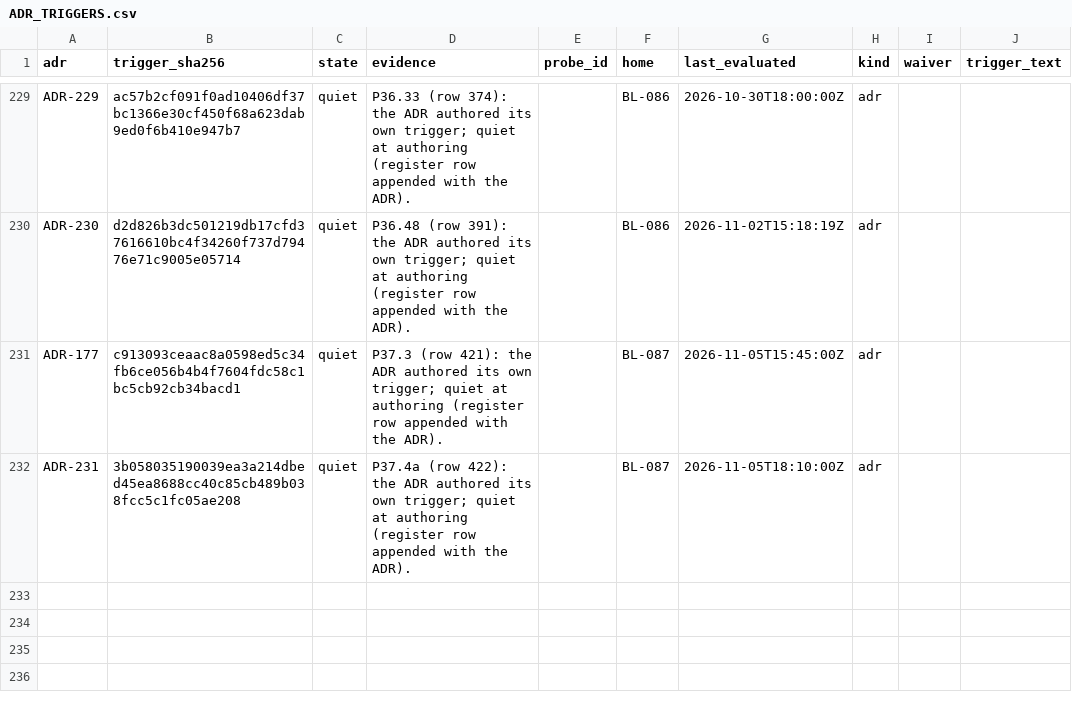
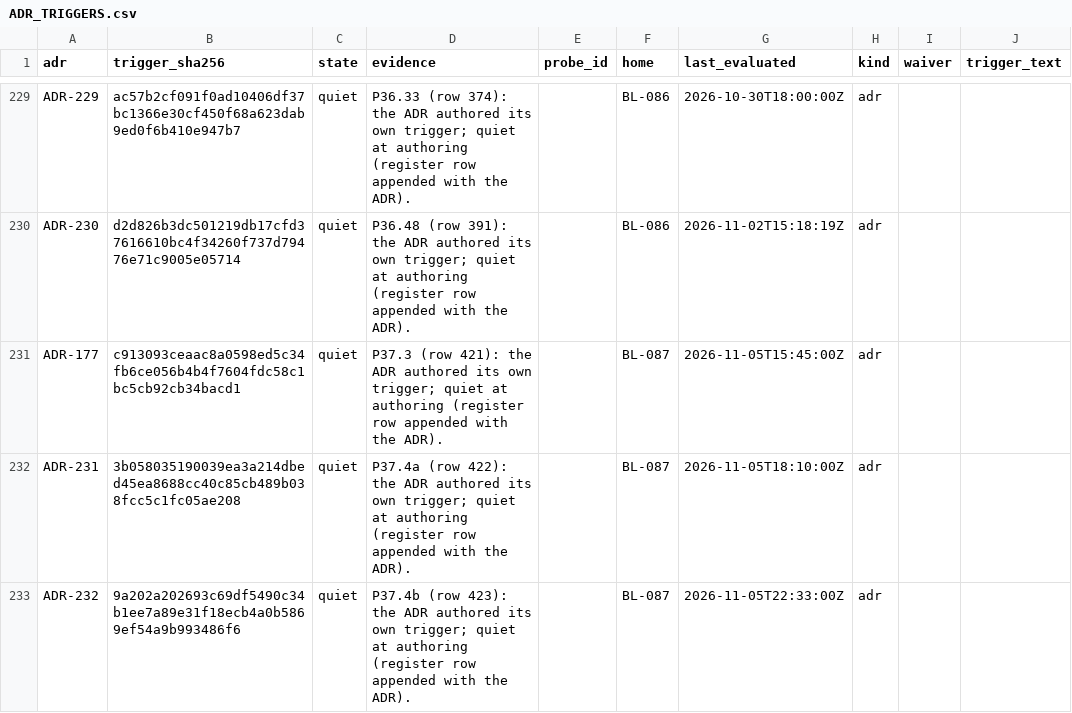
Before and after one commit to SteveVitali/Eleutheria, a CSV file: docs/build/reports/adr_triggers/ADR_TRIGGERS.csv, drawn as a sheet; only a part is shown, gaps mark what is left out; the diff names each change by its address in the sheet, - before the commit and + after, or states it on an @@ line.

```diff
--- a/docs/build/reports/adr_triggers/ADR_TRIGGERS.csv
+++ b/docs/build/reports/adr_triggers/ADR_TRIGGERS.csv
+row 233: ADR-232 | 9a202a202693c69df5490c34b1ee7a89e31f18ecb4a0b5869ef54a9b993486f6 | quiet | P37.4b (row 423): the ADR authored its own trigger; quiet at authoring (register row appended with the ADR). |  | BL-087 | 2026-11-05T22:33:00Z | adr
```
Also changed, not shown: docs/build/BACKLOG.csv, docs/build/COVERAGE_MATRIX.csv, 26 other files.
